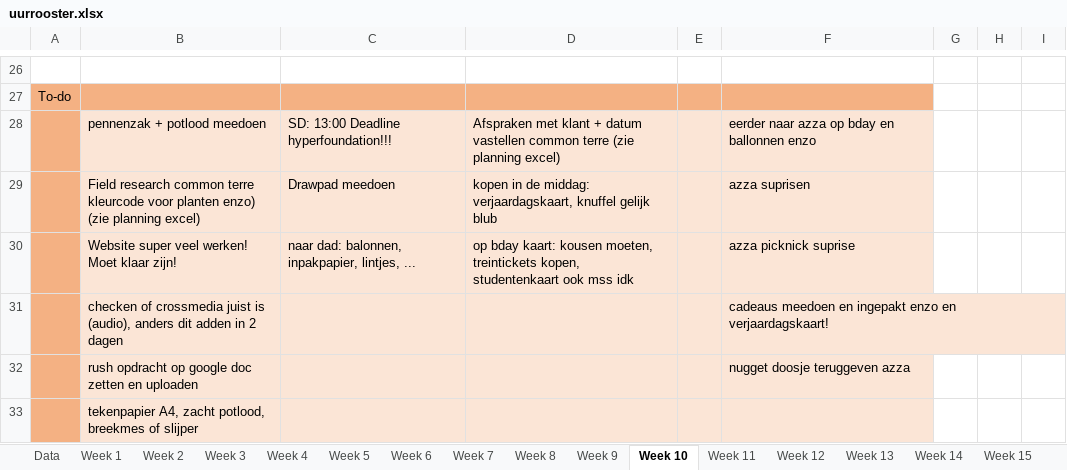
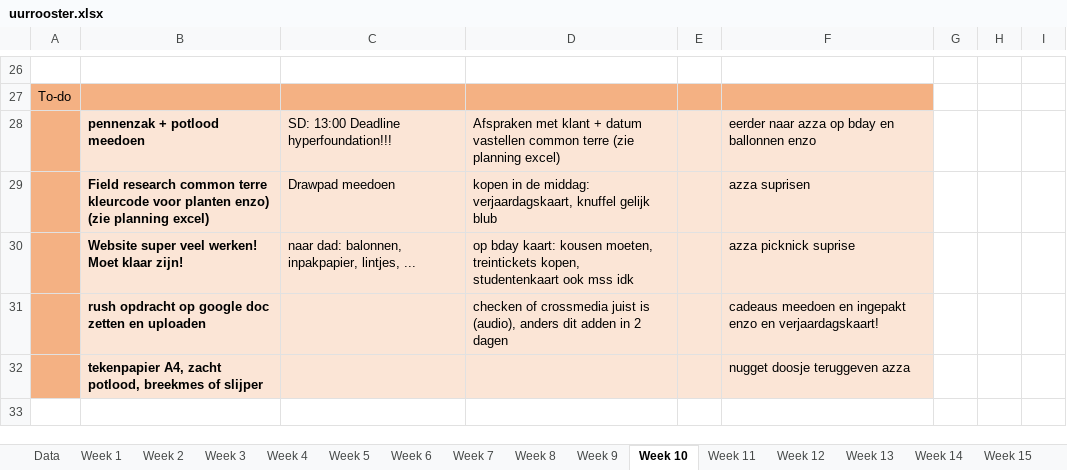
Before and after one commit to ninjahisser/LUCA-2, an Excel workbook: uurrooster.xlsx, sheet Week 10, drawn as a sheet; only a part is shown, gaps mark what is left out; values as stored, in another font and other column widths than the file's, no borders; conditional formats not drawn; removed rows and columns are numbered as before the commit, all else as after; the diff names each change by its address in the sheet, - before the commit and + after, or states it on an @@ line.

Commit message:
update

```diff
--- a/uurrooster.xlsx (sheet Week 10)
+++ b/uurrooster.xlsx (sheet Week 10)
-B28:B30 bold: off
+B28:B30 bold: on
-row 31:  | checken of crossmedia juist is (audio), anders dit adden in 2 dagen |  |  |  | cadeaus meedoen en ingepakt enzo en verjaardagskaart!
+row 31:  | rush opdracht op google doc zetten en uploaden |  | checken of crossmedia juist is (audio), anders dit adden in 2 dagen |  | cadeaus meedoen en ingepakt enzo en verjaardagskaart!
-B32: rush opdracht op google doc zetten en uploaden
+B32: tekenpapier A4, zacht potlood, breekmes of slijper
-B32 bold: off
+B32 bold: on
-row 33:  | tekenpapier A4, zacht potlood, breekmes of slijper
```
